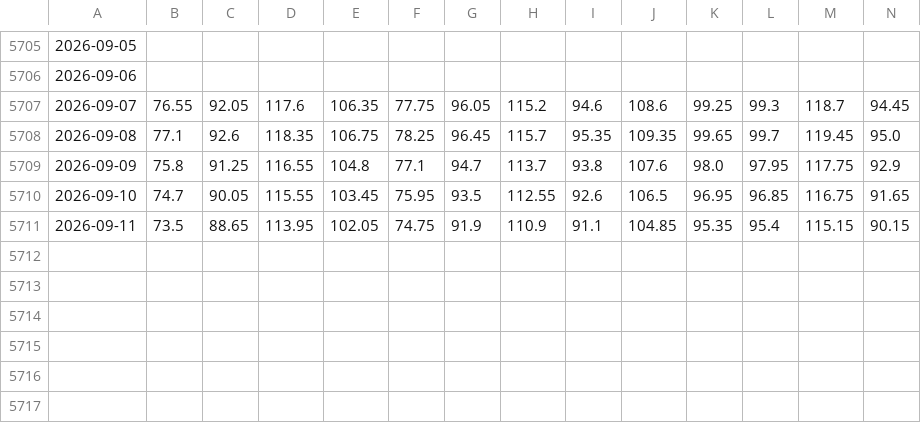
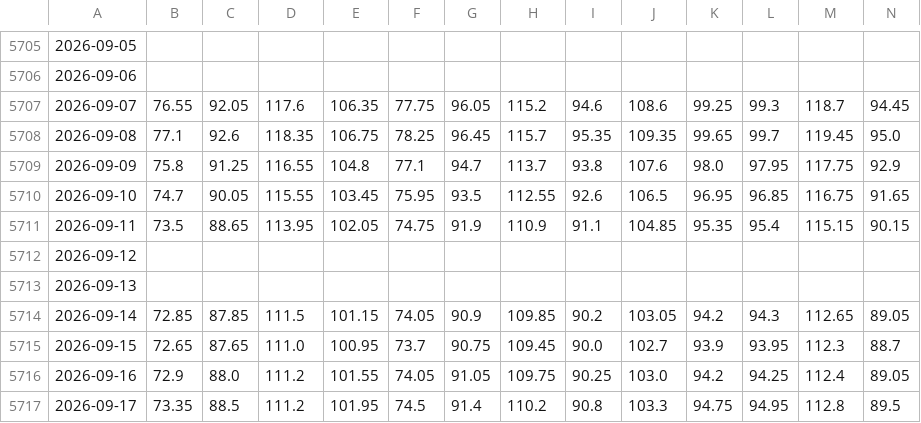
Before and after one commit to TonyTrearelease/iron-ore-report, a CSV file: Price_MS.csv, drawn as a sheet; only a part is shown, gaps mark what is left out; rows hold the shown columns only; the diff names each change by its address in the sheet, - before the commit and + after, or states it on an @@ line.

Commit message:
chore: update data (2026-09-18 16:26)

```diff
--- a/Price_MS.csv
+++ b/Price_MS.csv
+row 5712: 2026-09-12
+row 5713: 2026-09-13
+row 5714: 2026-09-14 | 72.85 | 87.85 | 111.5 | 101.15 | 74.05 | 90.9 | 109.85 | 90.2 | 103.05 | 94.2 | 94.3 | 112.65 | 89.05
+row 5715: 2026-09-15 | 72.65 | 87.65 | 111.0 | 100.95 | 73.7 | 90.75 | 109.45 | 90.0 | 102.7 | 93.9 | 93.95 | 112.3 | 88.7
+row 5716: 2026-09-16 | 72.9 | 88.0 | 111.2 | 101.55 | 74.05 | 91.05 | 109.75 | 90.25 | 103.0 | 94.2 | 94.25 | 112.4 | 89.05
+row 5717: 2026-09-17 | 73.35 | 88.5 | 111.2 | 101.95 | 74.5 | 91.4 | 110.2 | 90.8 | 103.3 | 94.75 | 94.95 | 112.8 | 89.5
```
Also changed, not shown: Dis_MS.csv, Index_Wind.csv, 22 other files.
